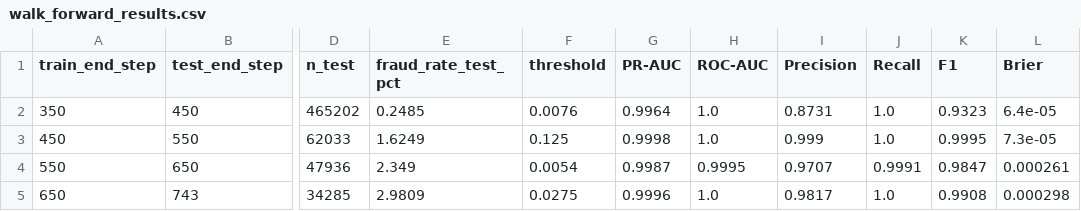
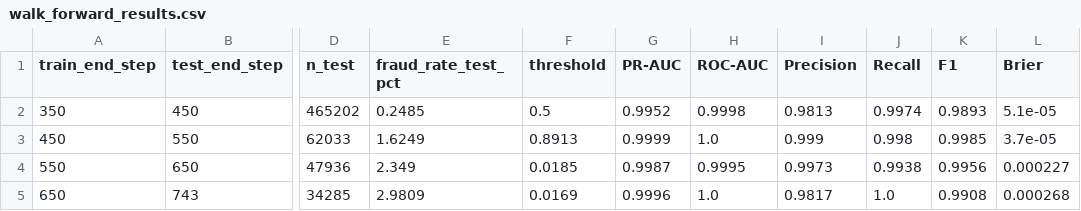
Before and after one commit to alvenyuka/Fraud-Detection-System, a CSV file: dashboard/data/walk_forward_results.csv, drawn as a sheet; only a part is shown, gaps mark what is left out; the diff names each change by its address in the sheet, - before the commit and + after, or states it on an @@ line.

```diff
--- a/dashboard/data/walk_forward_results.csv
+++ b/dashboard/data/walk_forward_results.csv
-F2 (threshold): 0.0076
+F2 (threshold): 0.5
-G2 (PR-AUC): 0.9964
+G2 (PR-AUC): 0.9952
-H2 (ROC-AUC): 1.0
+H2 (ROC-AUC): 0.9998
-I2 (Precision): 0.8731
+I2 (Precision): 0.9813
-J2 (Recall): 1.0
+J2 (Recall): 0.9974
-K2 (F1): 0.9323
+K2 (F1): 0.9893
-L2 (Brier): 6.4e-05
+L2 (Brier): 5.1e-05
-F3 (threshold): 0.125
+F3 (threshold): 0.8913
-G3 (PR-AUC): 0.9998
+G3 (PR-AUC): 0.9999
-J3 (Recall): 1.0
+J3 (Recall): 0.998
-K3 (F1): 0.9995
+K3 (F1): 0.9985
-L3 (Brier): 7.3e-05
+L3 (Brier): 3.7e-05
-F4 (threshold): 0.0054
+F4 (threshold): 0.0185
-I4 (Precision): 0.9707
+I4 (Precision): 0.9973
-J4 (Recall): 0.9991
+J4 (Recall): 0.9938
-K4 (F1): 0.9847
+K4 (F1): 0.9956
-L4 (Brier): 0.000261
+L4 (Brier): 0.000227
-F5 (threshold): 0.0275
+F5 (threshold): 0.0169
-L5 (Brier): 0.000298
+L5 (Brier): 0.000268
```
Also changed, not shown: dashboard/data/probability_distribution.csv, dashboard/data/threshold_cost_curve.csv, 8 other files.
